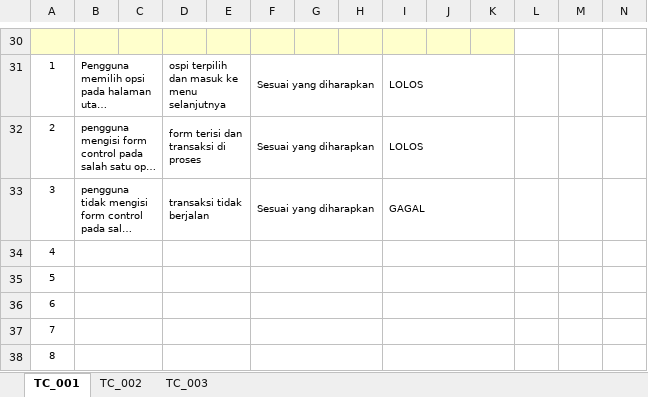
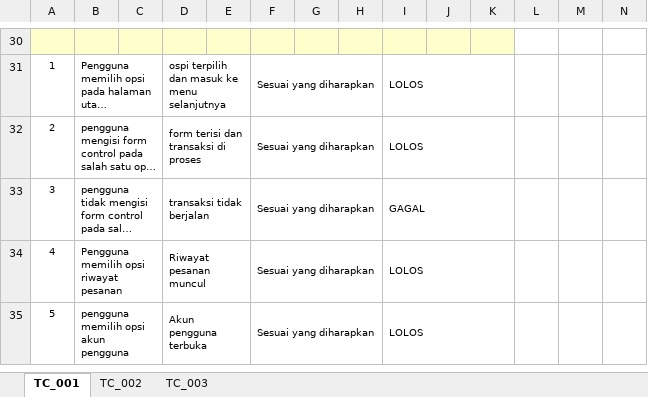
Before and after one commit to muhnurfz/MSIB_BATCH4_ALTERRA, an Excel workbook: 3-Testing_Documentation_&_Test_Case/Praktikum/Muhamad_Nur_Fajjri_Z_TEST_CASE.xlsx, sheet TC_001, drawn as a sheet; only a part is shown, gaps mark what is left out; long unchanged cells end in …; values as stored, in another font and other column widths than the file's, no borders; removed rows and columns are numbered as before the commit, all else as after; the diff names each change by its address in the sheet, - before the commit and + after, or states it on an @@ line.

Commit message:
update .md .xlsx

```diff
--- a/3-Testing_Documentation_&_Test_Case/Praktikum/Muhamad_Nur_Fajjri_Z_TEST_CASE.xlsx (sheet TC_001)
+++ b/3-Testing_Documentation_&_Test_Case/Praktikum/Muhamad_Nur_Fajjri_Z_TEST_CASE.xlsx (sheet TC_001)
-row 34: 4
-row 35: 5
-row 36: 6
-row 37: 7
-row 38: 8
+row 34: 4 | Pengguna memilih opsi riwayat pesanan |  | Riwayat pesanan muncul |  | Sesuai yang diharapkan |  |  | LOLOS
+row 35: 5 | pengguna memilih opsi akun pengguna |  | Akun pengguna terbuka |  | Sesuai yang diharapkan |  |  | LOLOS
```
Also changed, not shown: 1 other file.
